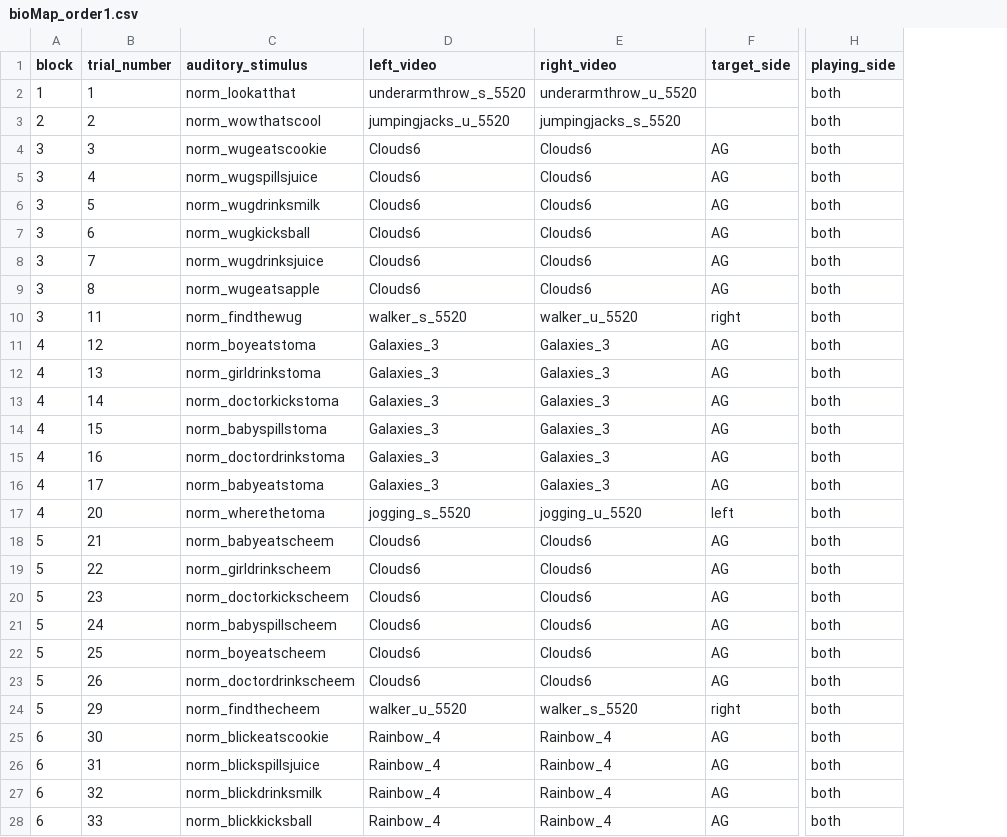
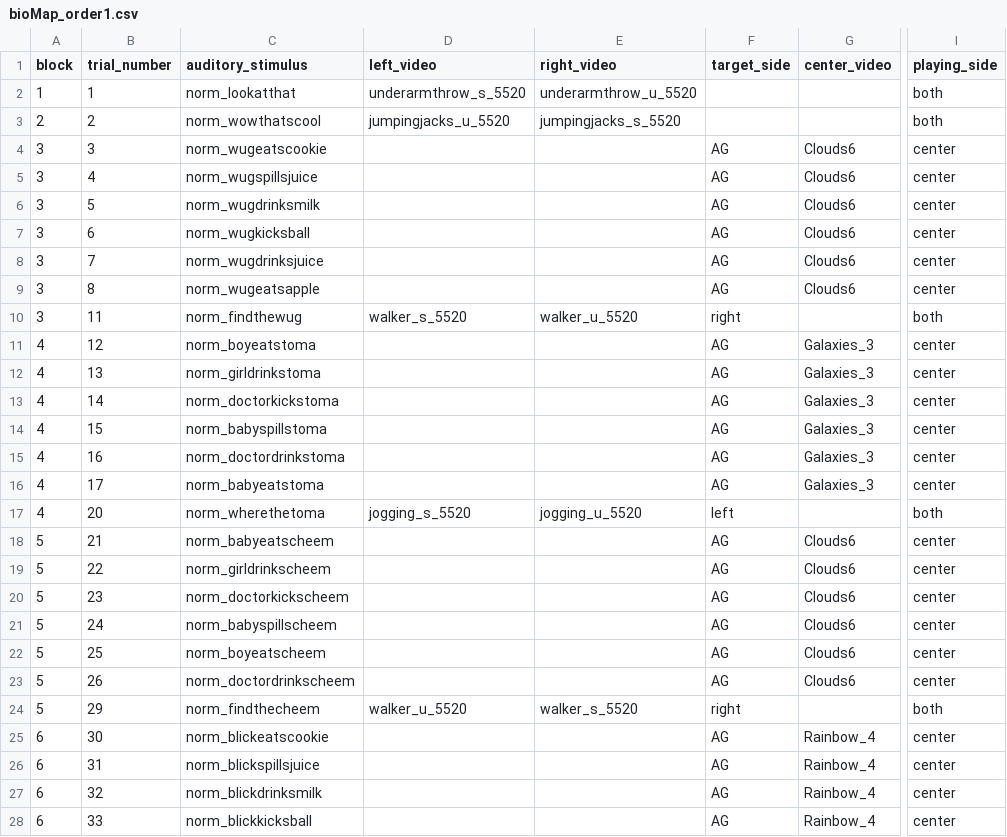
Before and after one commit to hjweaver4/BioMAP, a CSV file: orders/bioMap_order1.csv, drawn as a sheet; only a part is shown, gaps mark what is left out; addresses are those after the commit; the diff covers the shown part only; the diff names each change by its address in the sheet, - before the commit and + after, or states it on an @@ line.

```diff
--- a/orders/bioMap_order1.csv
+++ b/orders/bioMap_order1.csv
+column G (center_video), rows 4-28: Clouds6 | Clouds6 | Clouds6 | Clouds6 | Clouds6 | Clouds6 |  | Galaxies_3 | Galaxies_3 | Galaxies_3 | Galaxies_3 | Galaxies_3 | Galaxies_3 |  | Clouds6 | Clouds6 | Clouds6 | Clouds6 | Clouds6 | Clouds6 |  | Rainbow_4 | Rainbow_4 | Rainbow_4 | Rainbow_4
-D4:D9 (left_video): Clouds6
+D4:D9 (left_video): (empty)
-E4:E9 (right_video): Clouds6
+E4:E9 (right_video): (empty)
-I4:I9 (playing_side): both
+I4:I9 (playing_side): center
-D11:D16 (left_video): Galaxies_3
+D11:D16 (left_video): (empty)
-E11:E16 (right_video): Galaxies_3
+E11:E16 (right_video): (empty)
-I11:I16 (playing_side): both
+I11:I16 (playing_side): center
-D18:D23 (left_video): Clouds6
+D18:D23 (left_video): (empty)
-E18:E23 (right_video): Clouds6
+E18:E23 (right_video): (empty)
-I18:I23 (playing_side): both
+I18:I23 (playing_side): center
-D25:D28 (left_video): Rainbow_4
+D25:D28 (left_video): (empty)
-E25:E28 (right_video): Rainbow_4
+E25:E28 (right_video): (empty)
-I25:I28 (playing_side): both
+I25:I28 (playing_side): center
```
Also changed, not shown: 78 edited cells elsewhere in this file, orders/bioMap_order2.csv, orders/bioMap_order3.csv, 4 other files.
